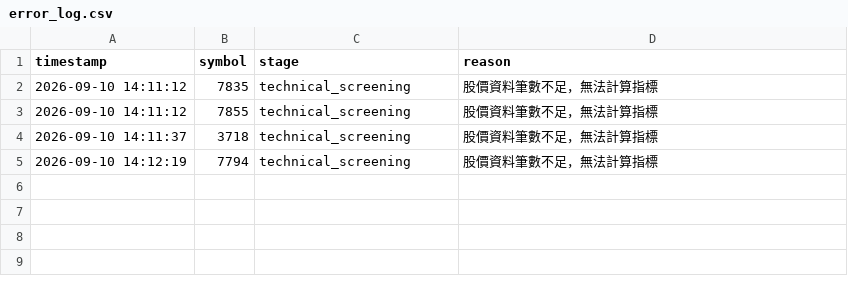
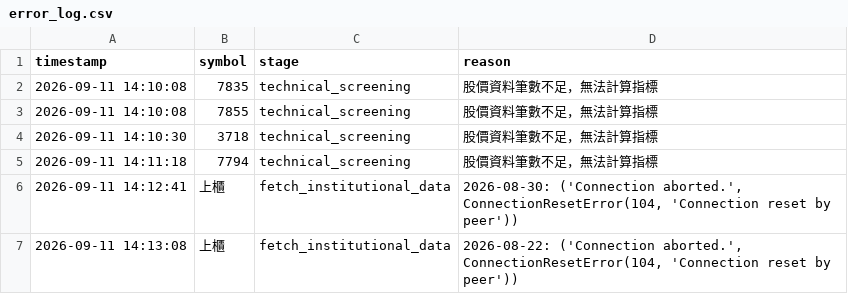
Before and after one commit to ScoppenLin/CandyTWStock, a CSV file: logs/error_log.csv, drawn as a sheet.

```diff
--- a/logs/error_log.csv
+++ b/logs/error_log.csv
@@ -1,5 +1,7 @@
 timestamp,symbol,stage,reason
-2026-09-10 14:11:12,7835,technical_screening,股價資料筆數不足，無法計算指標
-2026-09-10 14:11:12,7855,technical_screening,股價資料筆數不足，無法計算指標
-2026-09-10 14:11:37,3718,technical_screening,股價資料筆數不足，無法計算指標
-2026-09-10 14:12:19,7794,technical_screening,股價資料筆數不足，無法計算指標
+2026-09-11 14:10:08,7835,technical_screening,股價資料筆數不足，無法計算指標
+2026-09-11 14:10:08,7855,technical_screening,股價資料筆數不足，無法計算指標
+2026-09-11 14:10:30,3718,technical_screening,股價資料筆數不足，無法計算指標
+2026-09-11 14:11:18,7794,technical_screening,股價資料筆數不足，無法計算指標
+2026-09-11 14:12:41,上櫃,fetch_institutional_data,"2026-08-30: ('Connection aborted.', ConnectionResetError(104, 'Connection reset by peer'))"
+2026-09-11 14:13:08,上櫃,fetch_institutional_data,"2026-08-22: ('Connection aborted.', ConnectionResetError(104, 'Connection reset by peer'))"
```
Also changed, not shown: output/screening_result.csv, 5 other files.
